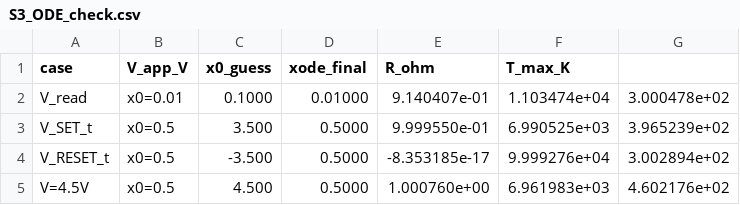
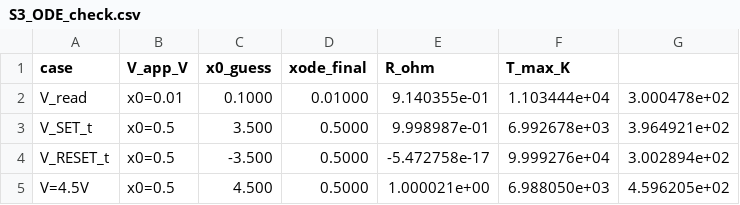
Before and after one commit to acelegioner02-code/Comsol-, a CSV file: models/S3_ODE_check.csv, drawn as a sheet.

```diff
--- a/models/S3_ODE_check.csv
+++ b/models/S3_ODE_check.csv
@@ -1,5 +1,5 @@
 case,V_app_V,x0_guess,xode_final,R_ohm,T_max_K
-V_read,x0=0.01,0.1000,0.01000,9.140407e-01,1.103474e+04,3.000478e+02
-V_SET_t,x0=0.5,3.500,0.5000,9.999550e-01,6.990525e+03,3.965239e+02
-V_RESET_t,x0=0.5,-3.500,0.5000,-8.353185e-17,9.999276e+04,3.002894e+02
-V=4.5V,x0=0.5,4.500,0.5000,1.000760e+00,6.961983e+03,4.602176e+02
+V_read,x0=0.01,0.1000,0.01000,9.140355e-01,1.103444e+04,3.000478e+02
+V_SET_t,x0=0.5,3.500,0.5000,9.998987e-01,6.992678e+03,3.964921e+02
+V_RESET_t,x0=0.5,-3.500,0.5000,-5.472758e-17,9.999276e+04,3.002894e+02
+V=4.5V,x0=0.5,4.500,0.5000,1.000021e+00,6.988050e+03,4.596205e+02
```
Also changed, not shown: models/S1_R_on_off.csv, models/S1_V_axis.csv, 6 other files.
